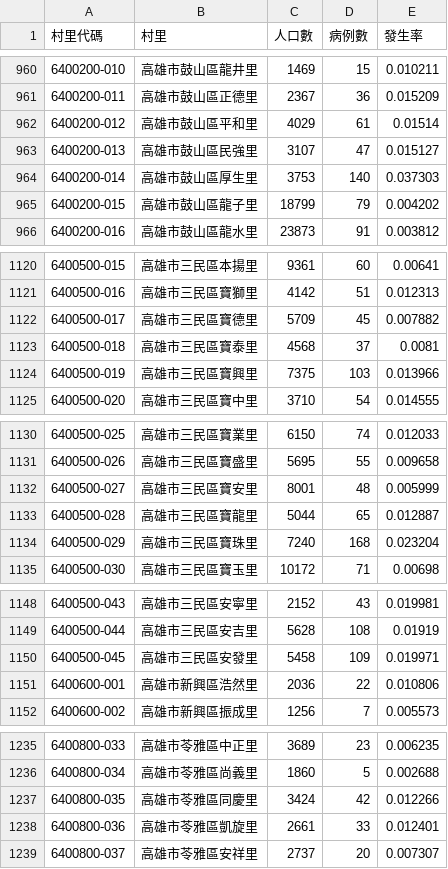
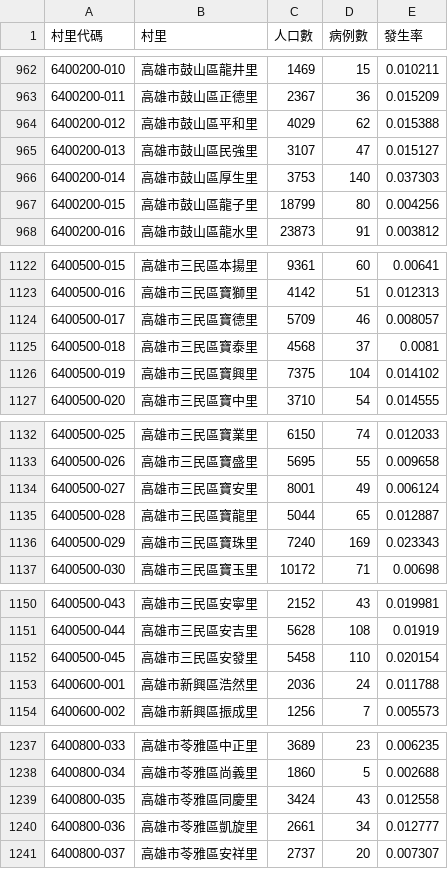
Before and after one commit to kiang/TainanDengueMap, a CSV file: cdc/cunli_rate.csv, drawn as a sheet; only a part is shown, gaps mark what is left out; the diff covers the shown part only.

```diff
--- a/cdc/cunli_rate.csv
+++ b/cdc/cunli_rate.csv
@@ -961,6 +963,6 @@
 6400200-011,高雄市鼓山區正德里,2367,36,0.015209
-6400200-012,高雄市鼓山區平和里,4029,61,0.01514
+6400200-012,高雄市鼓山區平和里,4029,62,0.015388
 6400200-013,高雄市鼓山區民強里,3107,47,0.015127
 6400200-014,高雄市鼓山區厚生里,3753,140,0.037303
-6400200-015,高雄市鼓山區龍子里,18799,79,0.004202
+6400200-015,高雄市鼓山區龍子里,18799,80,0.004256
 6400200-016,高雄市鼓山區龍水里,23873,91,0.003812
@@ -1121,5 +1123,5 @@
 6400500-016,高雄市三民區寶獅里,4142,51,0.012313
-6400500-017,高雄市三民區寶德里,5709,45,0.007882
+6400500-017,高雄市三民區寶德里,5709,46,0.008057
 6400500-018,高雄市三民區寶泰里,4568,37,0.0081
-6400500-019,高雄市三民區寶興里,7375,103,0.013966
+6400500-019,高雄市三民區寶興里,7375,104,0.014102
 6400500-020,高雄市三民區寶中里,3710,54,0.014555
@@ -1131,5 +1133,5 @@
 6400500-026,高雄市三民區寶盛里,5695,55,0.009658
-6400500-027,高雄市三民區寶安里,8001,48,0.005999
+6400500-027,高雄市三民區寶安里,8001,49,0.006124
 6400500-028,高雄市三民區寶龍里,5044,65,0.012887
-6400500-029,高雄市三民區寶珠里,7240,168,0.023204
+6400500-029,高雄市三民區寶珠里,7240,169,0.023343
 6400500-030,高雄市三民區寶玉里,10172,71,0.00698
@@ -1149,4 +1151,4 @@
 6400500-044,高雄市三民區安吉里,5628,108,0.01919
-6400500-045,高雄市三民區安發里,5458,109,0.019971
-6400600-001,高雄市新興區浩然里,2036,22,0.010806
+6400500-045,高雄市三民區安發里,5458,110,0.020154
+6400600-001,高雄市新興區浩然里,2036,24,0.011788
 6400600-002,高雄市新興區振成里,1256,7,0.005573
@@ -1236,4 +1238,4 @@
 6400800-034,高雄市苓雅區尚義里,1860,5,0.002688
-6400800-035,高雄市苓雅區同慶里,3424,42,0.012266
-6400800-036,高雄市苓雅區凱旋里,2661,33,0.012401
+6400800-035,高雄市苓雅區同慶里,3424,43,0.012558
+6400800-036,高雄市苓雅區凱旋里,2661,34,0.012777
 6400800-037,高雄市苓雅區安祥里,2737,20,0.007307
```
Also changed, not shown: 4 added rows and 60 edited cells elsewhere in this file, 4 other files.
